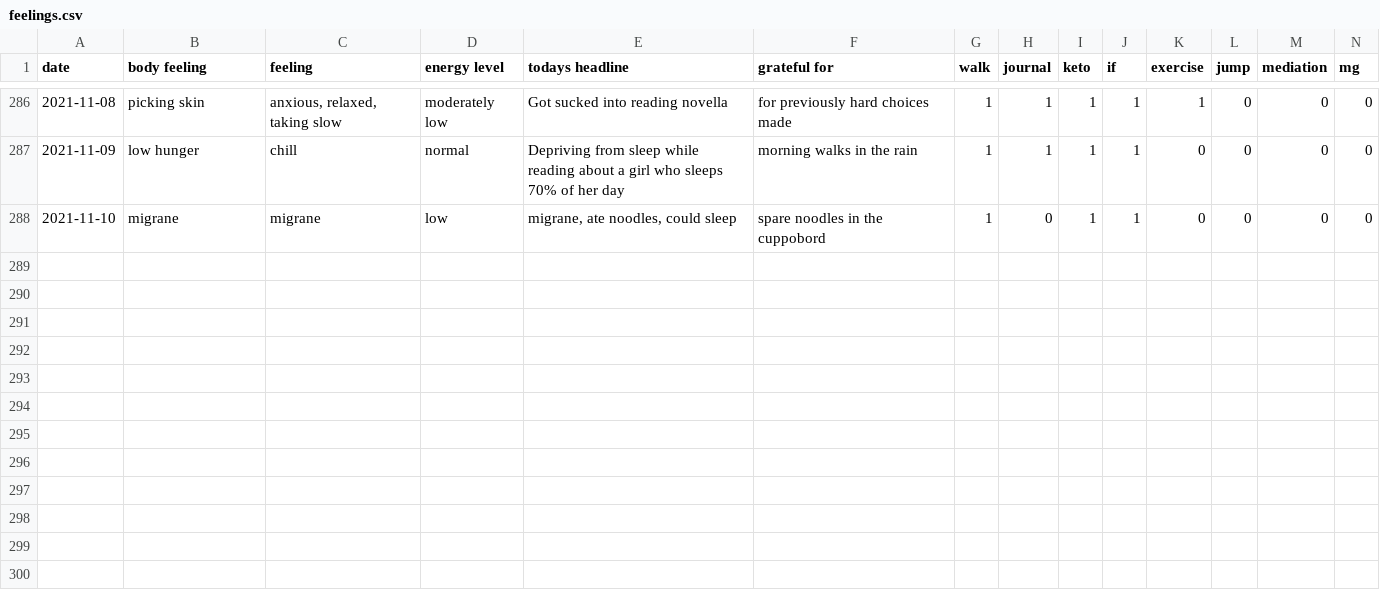
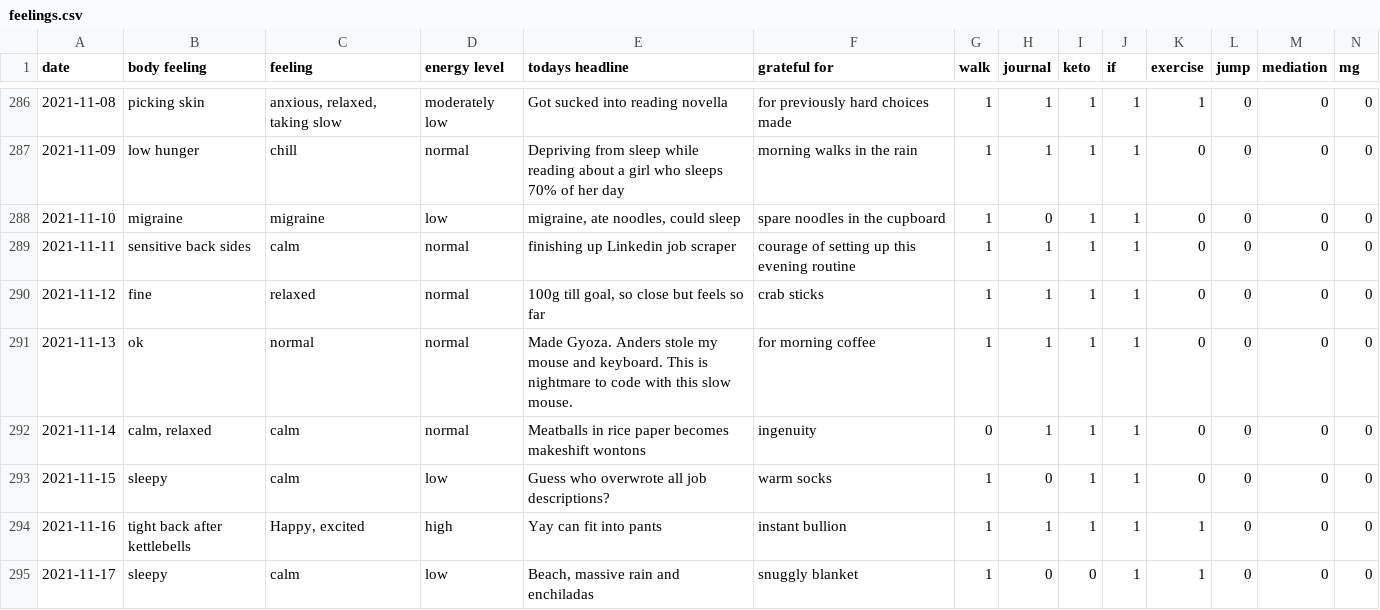
Before and after one commit to Amarilda/KPI, a CSV file: feelings.csv, drawn as a sheet; only a part is shown, gaps mark what is left out; rows hold the shown columns only; the diff names each change by its address in the sheet, - before the commit and + after, or states it on an @@ line.

Commit message:
Update feelings.csv

```diff
--- a/feelings.csv
+++ b/feelings.csv
-B288 (body feeling): migrane
+B288 (body feeling): migraine
-C288 (feeling): migrane
+C288 (feeling): migraine
-E288 (todays headline): migrane, ate noodles, could sleep
+E288 (todays headline): migraine, ate noodles, could sleep
-F288 (grateful for): spare noodles in the cuppobord
+F288 (grateful for): spare noodles in the cupboard
+row 289: 2021-11-11 | sensitive back sides | calm | normal | finishing up Linkedin job scraper | courage of setting up this evening routine | 1 | 1 | 1 | 1 | 0 | 0 | 0 | 0
+row 290: 2021-11-12 | fine | relaxed | normal | 100g till goal, so close but feels so far | crab sticks | 1 | 1 | 1 | 1 | 0 | 0 | 0 | 0
+row 291: 2021-11-13 | ok | normal | normal | Made Gyoza. Anders stole my mouse and keyboard. This is nightmare to code with this slow mouse. | for morning coffee | 1 | 1 | 1 | 1 | 0 | 0 | 0 | 0
+row 292: 2021-11-14 | calm, relaxed | calm | normal | Meatballs in rice paper becomes makeshift wontons | ingenuity | 0 | 1 | 1 | 1 | 0 | 0 | 0 | 0
+row 293: 2021-11-15 | sleepy | calm | low | Guess who overwrote all job descriptions? | warm socks | 1 | 0 | 1 | 1 | 0 | 0 | 0 | 0
+row 294: 2021-11-16 | tight back after kettlebells | Happy, excited | high | Yay can fit into pants | instant bullion | 1 | 1 | 1 | 1 | 1 | 0 | 0 | 0
+row 295: 2021-11-17 | sleepy | calm | low | Beach, massive rain and enchiladas | snuggly blanket | 1 | 0 | 0 | 1 | 1 | 0 | 0 | 0
```
